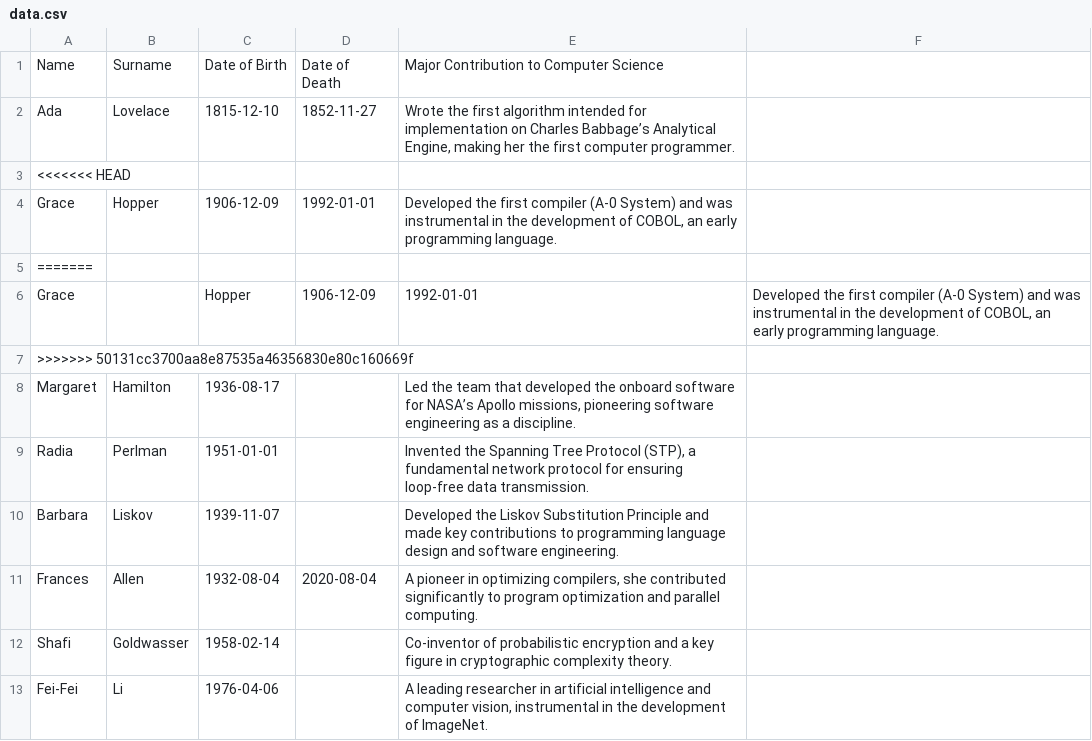
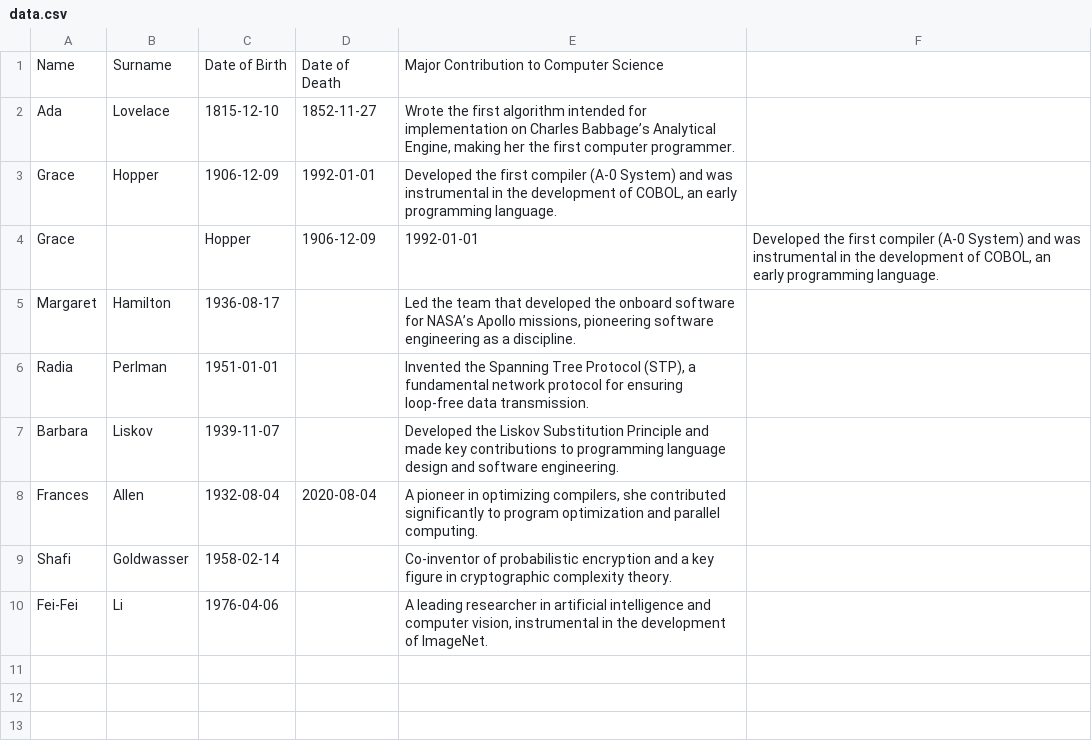
Before and after one commit to Alex-Edgem/ai-bootcamp-2025, a CSV file: esercizi-svolti/giorno7/ex0/data.csv, drawn as a sheet.

```diff
--- a/esercizi-svolti/giorno7/ex0/data.csv
+++ b/esercizi-svolti/giorno7/ex0/data.csv
@@ -2,7 +2,4 @@ Name,Surname,Date of Birth,Date of Death,Major Contribution to Computer Science
 Ada,Lovelace,1815-12-10,1852-11-27,"Wrote the first algorithm intended for implementation on Charles Babbage’s Analytical Engine, making her the first computer programmer."
-<<<<<<< HEAD
 Grace,Hopper,1906-12-09,1992-01-01,"Developed the first compiler (A-0 System) and was instrumental in the development of COBOL, an early programming language."
-=======
 Grace,,Hopper,1906-12-09,1992-01-01,"Developed the first compiler (A-0 System) and was instrumental in the development of COBOL, an early programming language."
->>>>>>> 50131cc3700aa8e87535a46356830e80c160669f
 Margaret,Hamilton,1936-08-17,,"Led the team that developed the onboard software for NASA’s Apollo missions, pioneering software engineering as a discipline."
```
Also changed, not shown: esercizi-svolti/giorno7/ex0/data_output.csv, 7 other files.
